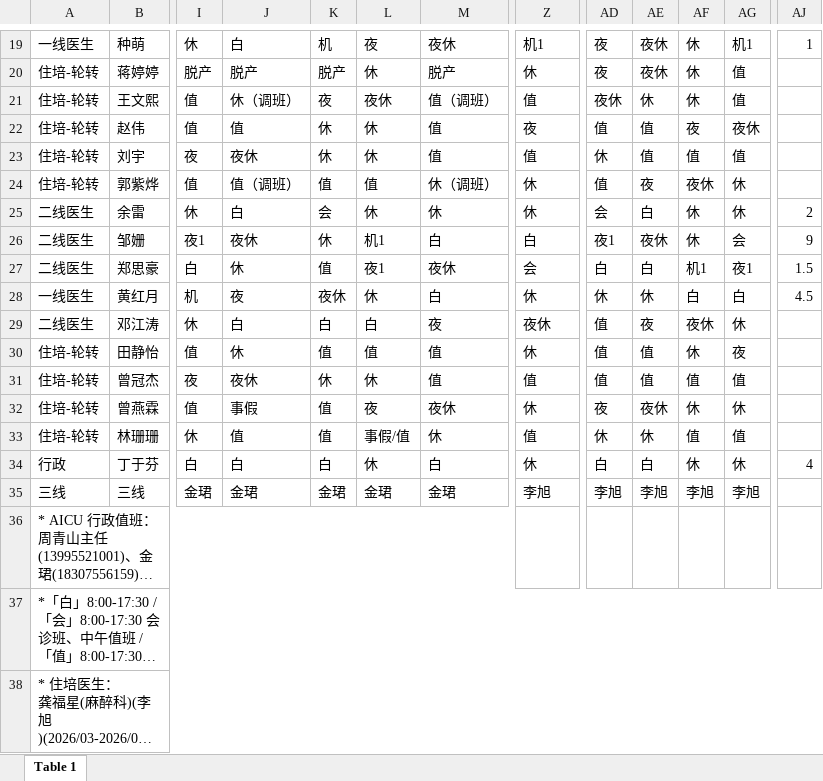
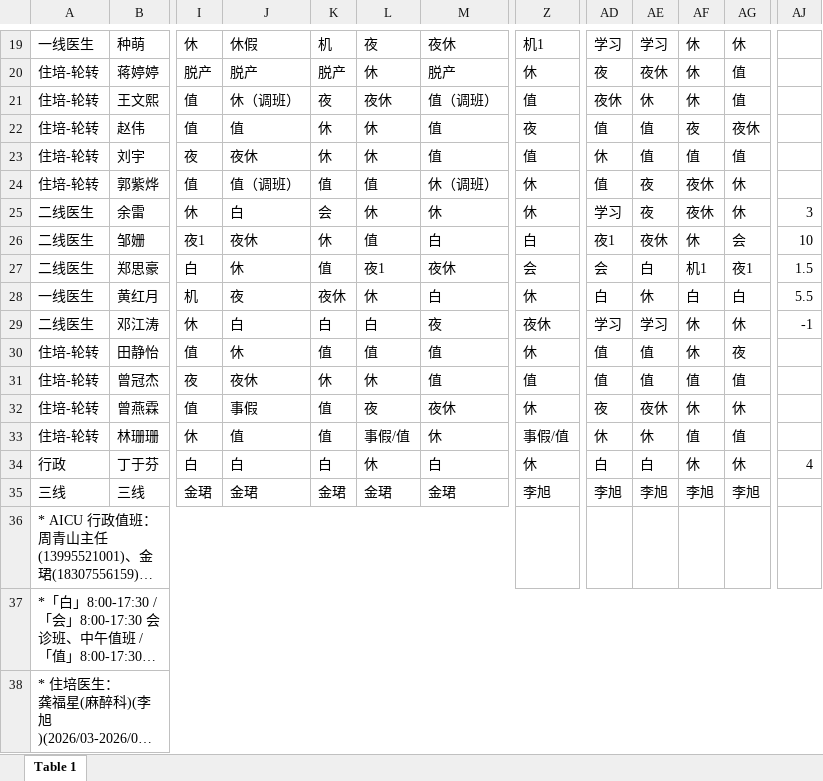
Before and after one commit to Lopdeng/my-roster-data, an Excel workbook: data/schedule.xlsx, sheet Table 1, drawn as a sheet; only a part is shown, gaps mark what is left out; long unchanged cells end in …; values as stored, in another font and other column widths than the file's, no cell formats; the diff covers the shown part only; the diff names each change by its address in the sheet, - before the commit and + after, or states it on an @@ line.

```diff
--- a/data/schedule.xlsx (sheet Table 1)
+++ b/data/schedule.xlsx (sheet Table 1)
-J19: 白
+J19: 休假
-AD19: 夜
+AD19: 学习
-AE19: 夜休
+AE19: 学习
-AG19: 机1
+AG19: 休
-AJ19: 1
+AJ19: (empty)
-AD25: 会
+AD25: 学习
-AE25: 白
+AE25: 夜
-AF25: 休
+AF25: 夜休
-AJ25: 2
+AJ25: 3
-L26: 机1
+L26: 值
-AJ26: 9
+AJ26: 10
-AD27: 白
+AD27: 会
-AD28: 休
+AD28: 白
-AJ28: 4.5
+AJ28: 5.5
-AD29: 值
+AD29: 学习
-AE29: 夜
+AE29: 学习
-AF29: 夜休
+AF29: 休
-AJ29: (empty)
+AJ29: -1
-Z33: 值
+Z33: 事假/值
```
Also changed, not shown: 29 edited cells elsewhere in this sheet, cell formats.
